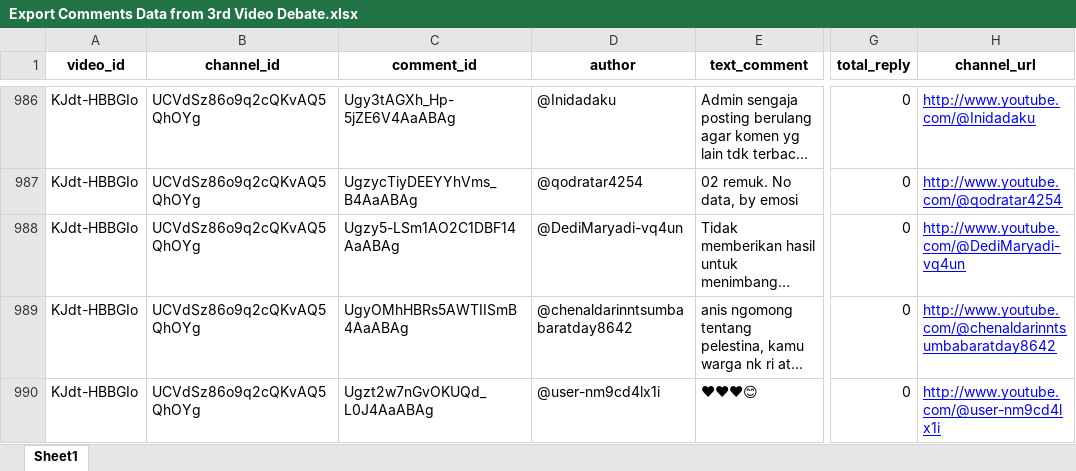
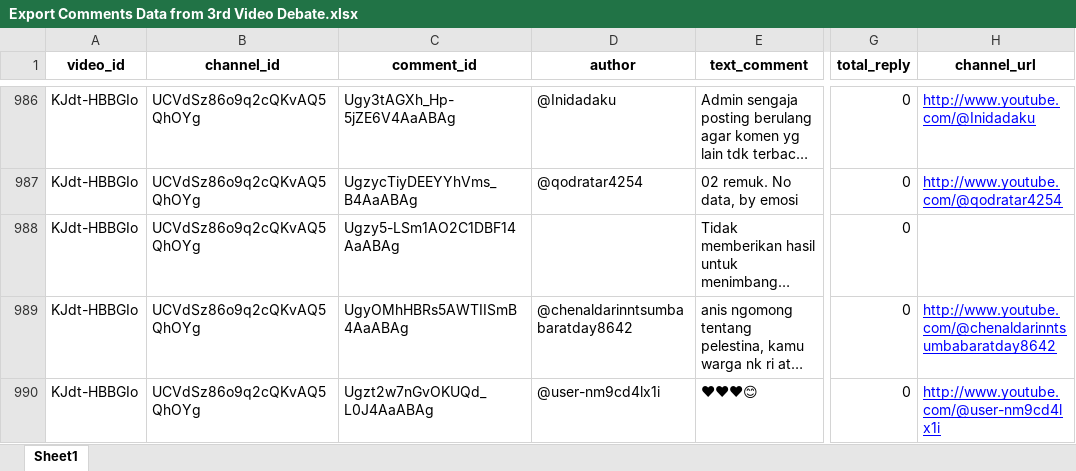
Before and after one commit to pramudianzaheka92/YouTubeVideoDataScraping-SentimentCommentAnalysis-DebateElection2024, an Excel workbook: YouTube Channel KPU RI/Results of Data Exports from DataFrame/Export Comments Data from 3rd Video Debate.xlsx, sheet Sheet1, drawn as a sheet; only a part is shown, gaps mark what is left out; long unchanged cells end in …; values as stored, in another font and other column widths than the file's, no borders; the diff covers the shown part only; the diff names each change by its address in the sheet, - before the commit and + after, or states it on an @@ line.

```diff
--- a/YouTube Channel KPU RI/Results of Data Exports from DataFrame/Export Comments Data from 3rd Video Debate.xlsx (sheet Sheet1)
+++ b/YouTube Channel KPU RI/Results of Data Exports from DataFrame/Export Comments Data from 3rd Video Debate.xlsx (sheet Sheet1)
-D988 (author): @DediMaryadi-vq4un
+D988 (author): (empty)
-H988 (channel_url): http://www.youtube.com/@DediMaryadi-vq4un
+H988 (channel_url): (empty)
```
Also changed, not shown: 18 edited cells elsewhere in this sheet, YouTube Channel KOMPASTV/Results of Data Exports from DataFrame/Export Comments Data from 2nd Video Debate.xlsx, YouTube Channel Najwa Shihab/Results of Data Exports from DataFrame/Export Comments Data from 1st Video Debate.xlsx, 34 other files.
